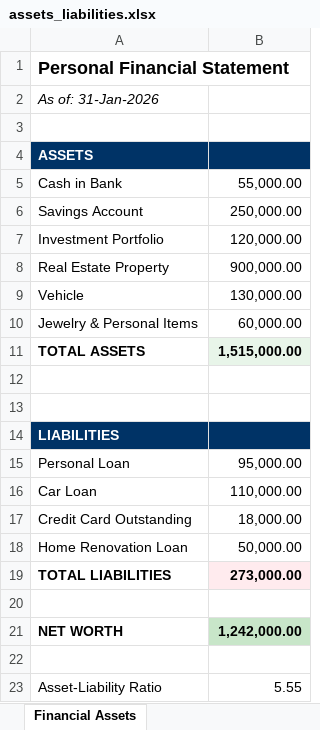
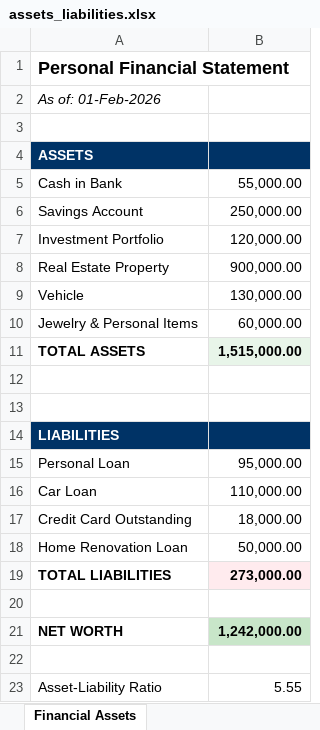
Before and after one commit to SarthakGarg19/social-support-ai, an Excel workbook: data/synthetic/Khalid_Ibrahim_Al-Dhaheri/assets_liabilities.xlsx, sheet Financial Assets, drawn as a sheet; values as stored, in another font and other column widths than the file's, no borders; the diff names each change by its address in the sheet, - before the commit and + after, or states it on an @@ line.

Commit message:
Updated Synthetic Data Generator

```diff
--- a/data/synthetic/Khalid_Ibrahim_Al-Dhaheri/assets_liabilities.xlsx (sheet Financial Assets)
+++ b/data/synthetic/Khalid_Ibrahim_Al-Dhaheri/assets_liabilities.xlsx (sheet Financial Assets)
-A2: As of: 31-Jan-2026
+A2: As of: 01-Feb-2026
```
Also changed, not shown: data/synthetic/Ahmed_Mohammed_Al-Mansouri/assets_liabilities.xlsx, data/synthetic/Fatima_Hassan_Al-Ketbi/assets_liabilities.xlsx, 23 other files.
